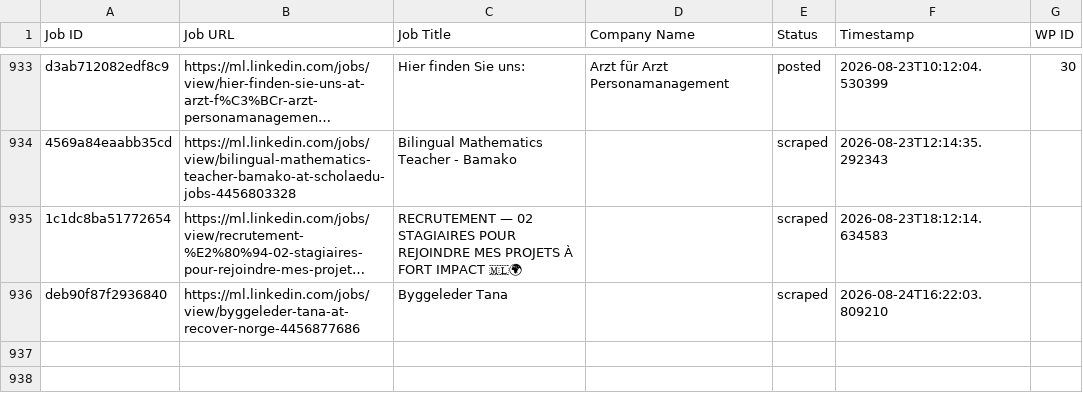
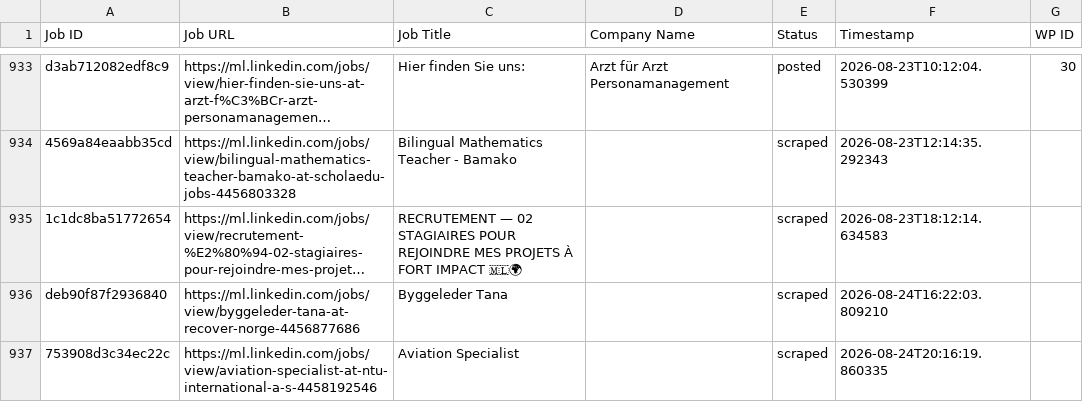
Before and after one commit to innovationinc2000/ml, a CSV file: processed_jobs.csv, drawn as a sheet; only a part is shown, gaps mark what is left out; long unchanged cells end in …; the diff names each change by its address in the sheet, - before the commit and + after, or states it on an @@ line.

```diff
--- a/processed_jobs.csv
+++ b/processed_jobs.csv
+row 937: 753908d3c34ec22c | https://ml.linkedin.com/jobs/view/aviation-specialist-at-ntu-international-a-s-4458192546 | Aviation Specialist |  | scraped | 2026-08-24T20:16:19.860335
```
